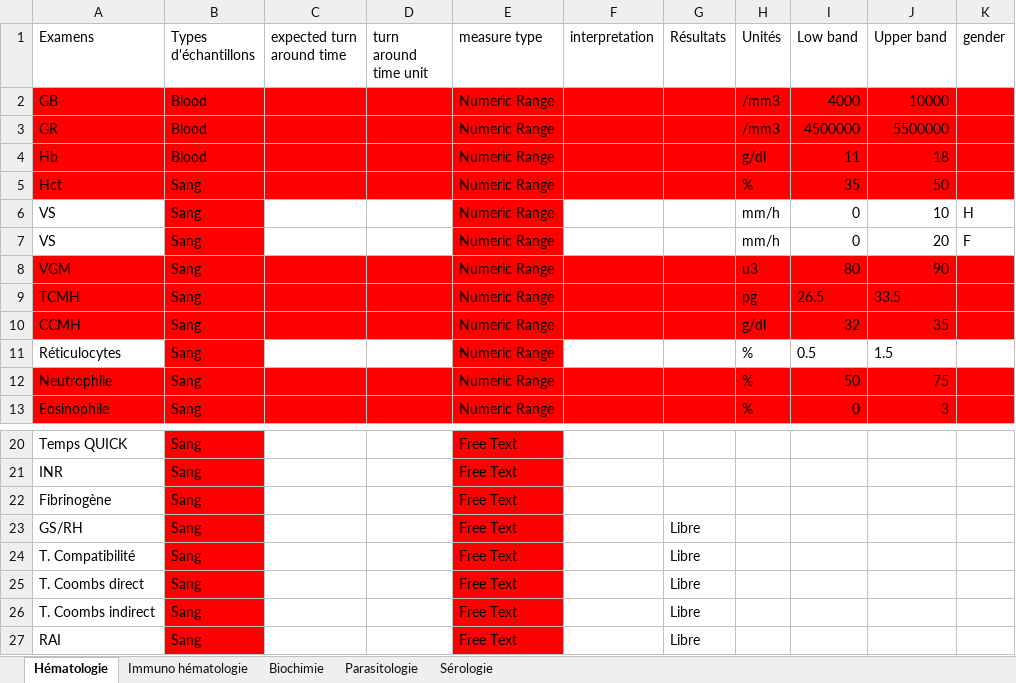
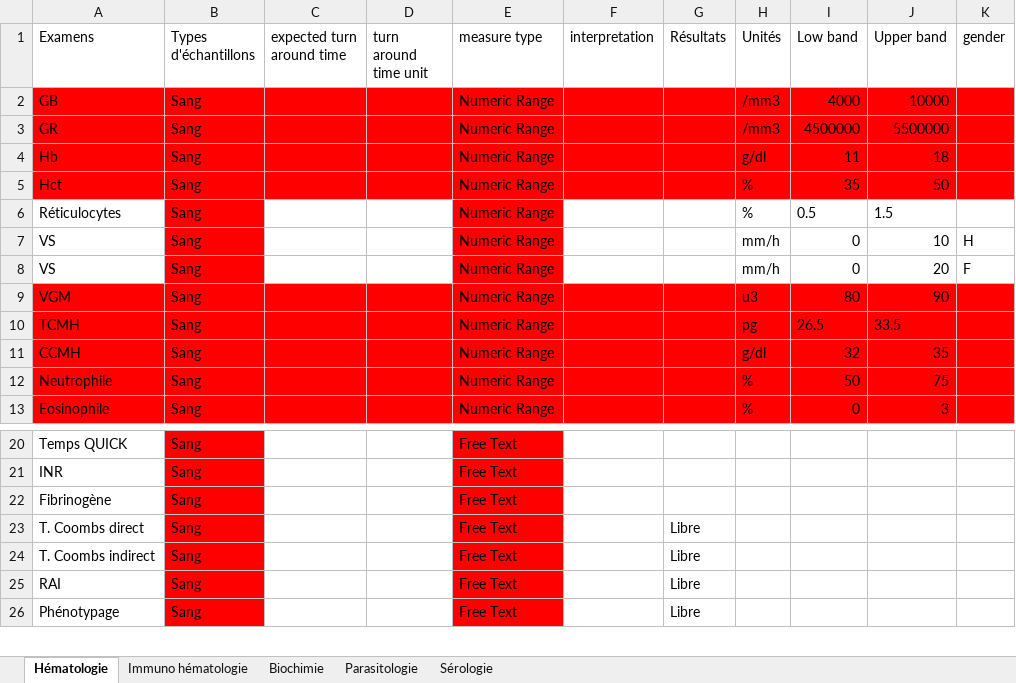
Before and after one commit to egpaf-global/nlims_controller_global, an Excel workbook: storage/EXAMENS.xlsx, sheet Hématologie, drawn as a sheet; only a part is shown, gaps mark what is left out; the shorter side is filled out with more unchanged rows; values as stored, in another font and other column widths than the file's, no borders; removed rows and columns are numbered as before the commit, all else as after; the diff names each change by its address in the sheet, - before the commit and + after, or states it on an @@ line.

```diff
--- a/storage/EXAMENS.xlsx (sheet Hématologie)
+++ b/storage/EXAMENS.xlsx (sheet Hématologie)
-B2:B4 (Types d'échantillons): Blood
+B2:B4 (Types d'échantillons): Sang
@@ row 11 moved to row 6: Réticulocytes @@
-row 23: GS/RH | Sang |  |  | Free Text |  | Libre
-row 24: T. Compatibilité | Sang |  |  | Free Text |  | Libre
```
Also changed, not shown: sheet Biochimie, 1 other file.
